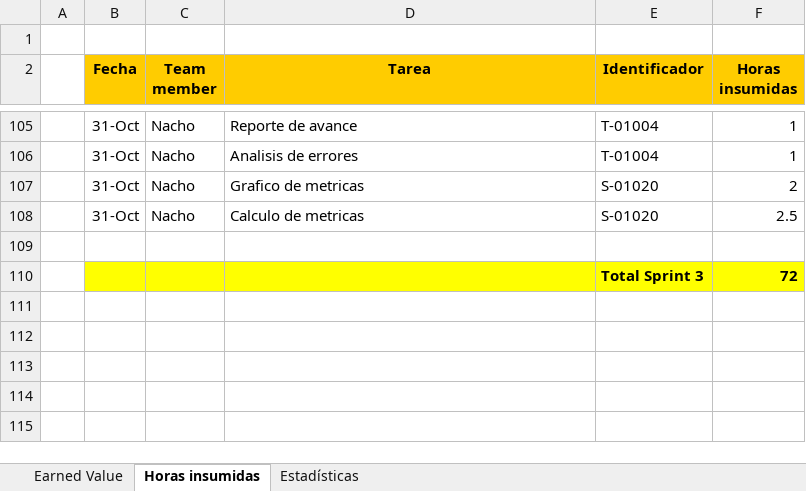
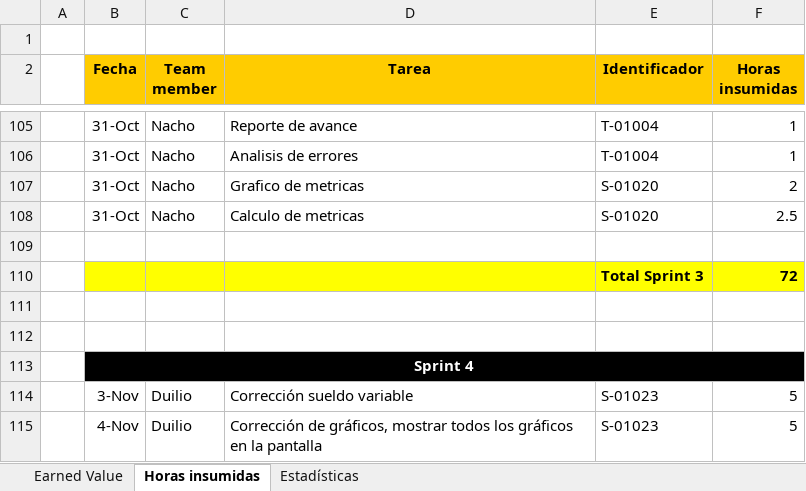
Before and after one commit to nicohen/bob-patinho, an Excel workbook: Documentacion/Minutas e informes/EarnedValue.xlsx, sheet Horas insumidas, drawn as a sheet; only a part is shown, gaps mark what is left out; values as stored, in another font and other column widths than the file's, no borders; the diff names each change by its address in the sheet, - before the commit and + after, or states it on an @@ line.

Commit message:
S-01023 - horas duilio

```diff
--- a/Documentacion/Minutas e informes/EarnedValue.xlsx (sheet Horas insumidas)
+++ b/Documentacion/Minutas e informes/EarnedValue.xlsx (sheet Horas insumidas)
+row 111: (empty)
+row 112: (empty)
+row 113:  | Sprint 4
+row 114:  | 3-Nov | Duilio | Corrección sueldo variable | S-01023 | 5
+row 115:  | 4-Nov | Duilio | Corrección de gráficos, mostrar todos los gráficos en la pantalla | S-01023 | 5
```
Also changed, not shown: charts or pictures.
